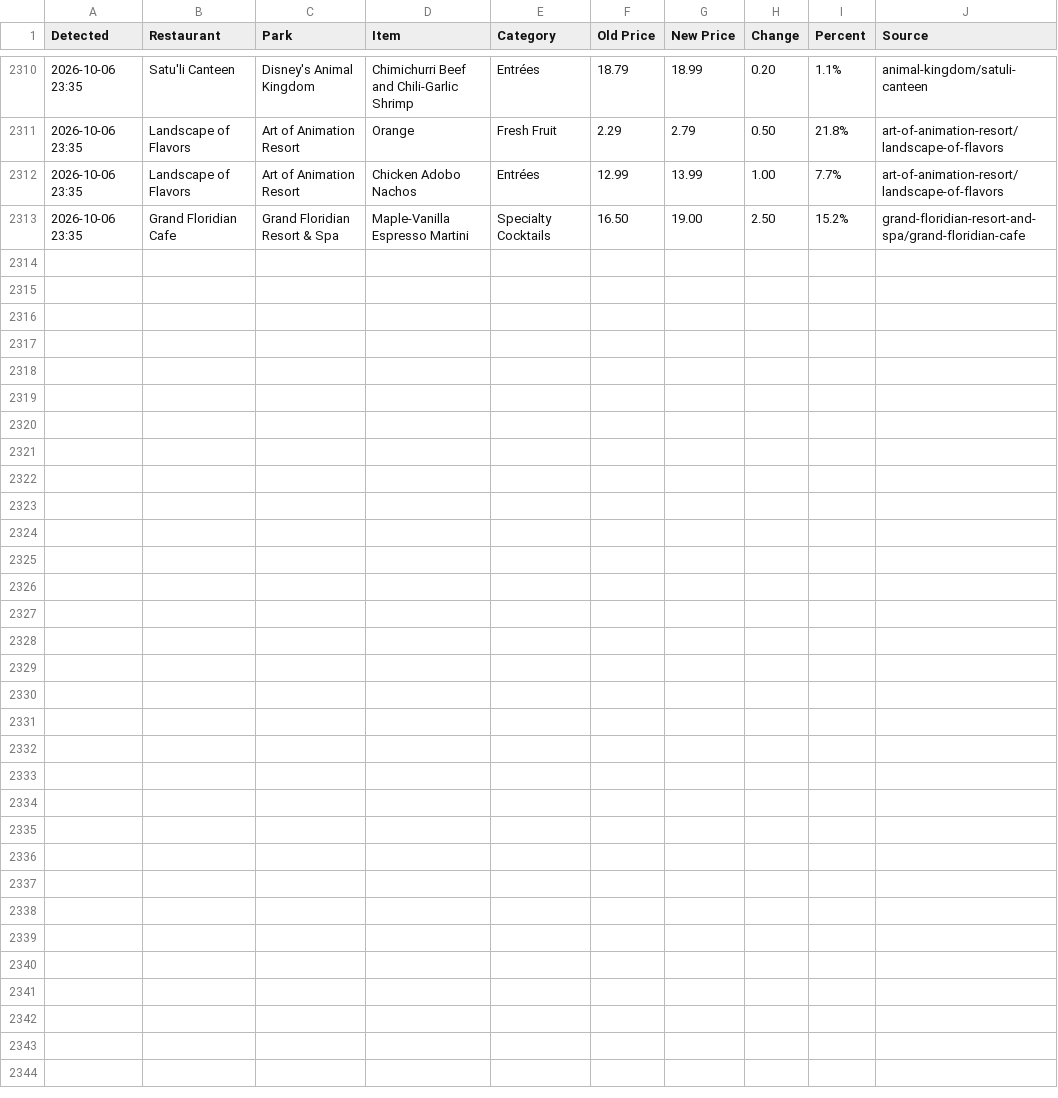
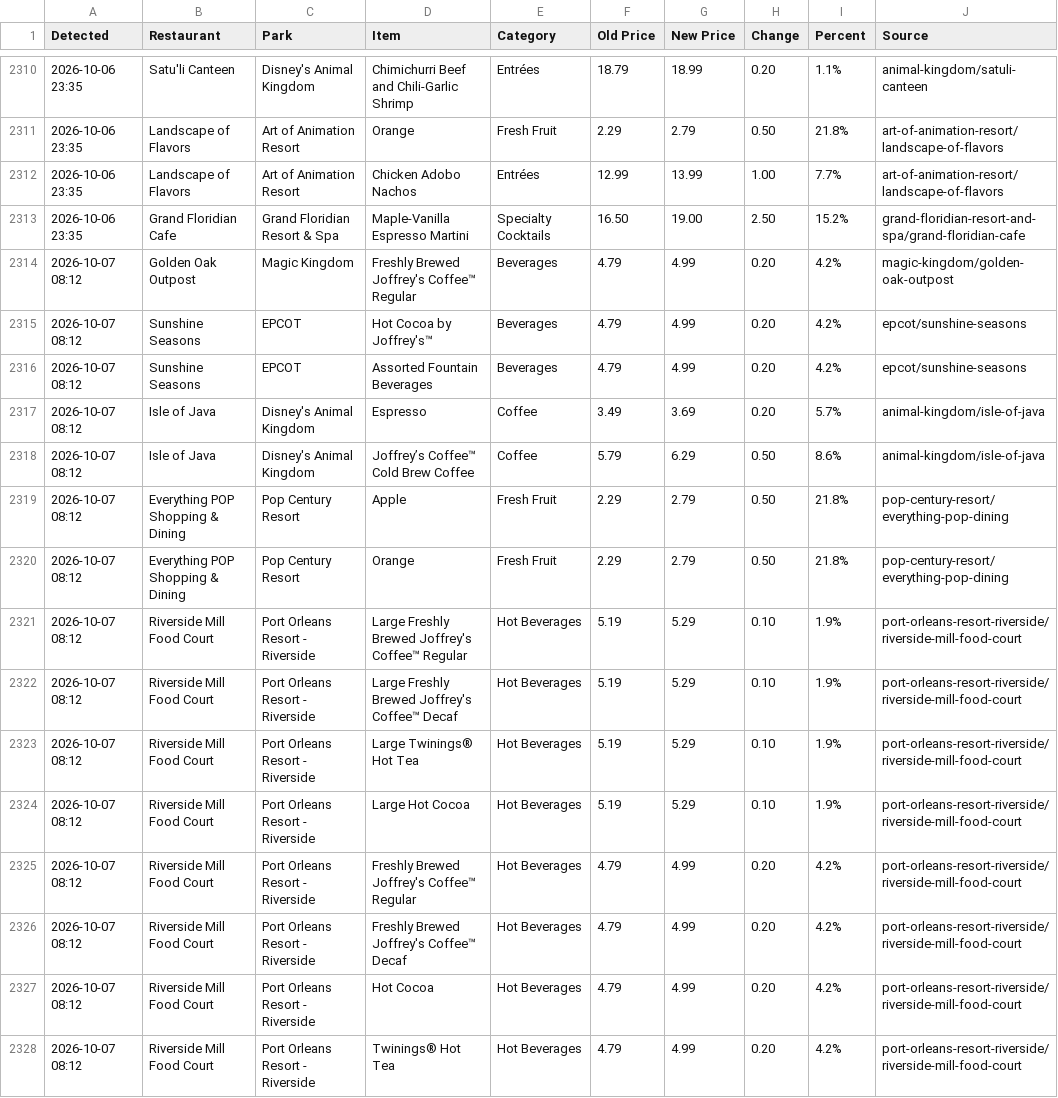
Before and after one commit to scoopdisney/wdw-menu-watch, a CSV file: data/price-changes.csv, drawn as a sheet; only a part is shown, gaps mark what is left out; the diff names each change by its address in the sheet, - before the commit and + after, or states it on an @@ line.

```diff
--- a/data/price-changes.csv
+++ b/data/price-changes.csv
+row 2314: 2026-10-07 08:12 | Golden Oak Outpost | Magic Kingdom | Freshly Brewed Joffrey's Coffee™ Regular | Beverages | 4.79 | 4.99 | 0.20 | 4.2% | magic-kingdom/golden-oak-outpost
+row 2315: 2026-10-07 08:12 | Sunshine Seasons | EPCOT | Hot Cocoa by Joffrey's™ | Beverages | 4.79 | 4.99 | 0.20 | 4.2% | epcot/sunshine-seasons
+row 2316: 2026-10-07 08:12 | Sunshine Seasons | EPCOT | Assorted Fountain Beverages | Beverages | 4.79 | 4.99 | 0.20 | 4.2% | epcot/sunshine-seasons
+row 2317: 2026-10-07 08:12 | Isle of Java | Disney's Animal Kingdom | Espresso | Coffee | 3.49 | 3.69 | 0.20 | 5.7% | animal-kingdom/isle-of-java
+row 2318: 2026-10-07 08:12 | Isle of Java | Disney's Animal Kingdom | Joffrey’s Coffee™ Cold Brew Coffee | Coffee | 5.79 | 6.29 | 0.50 | 8.6% | animal-kingdom/isle-of-java
+row 2319: 2026-10-07 08:12 | Everything POP Shopping & Dining | Pop Century Resort | Apple | Fresh Fruit | 2.29 | 2.79 | 0.50 | 21.8% | pop-century-resort/everything-pop-dining
+row 2320: 2026-10-07 08:12 | Everything POP Shopping & Dining | Pop Century Resort | Orange | Fresh Fruit | 2.29 | 2.79 | 0.50 | 21.8% | pop-century-resort/everything-pop-dining
+row 2321: 2026-10-07 08:12 | Riverside Mill Food Court | Port Orleans Resort - Riverside | Large Freshly Brewed Joffrey's Coffee™ Regular | Hot Beverages | 5.19 | 5.29 | 0.10 | 1.9% | port-orleans-resort-riverside/riverside-mill-food-court
+row 2322: 2026-10-07 08:12 | Riverside Mill Food Court | Port Orleans Resort - Riverside | Large Freshly Brewed Joffrey's Coffee™ Decaf | Hot Beverages | 5.19 | 5.29 | 0.10 | 1.9% | port-orleans-resort-riverside/riverside-mill-food-court
+row 2323: 2026-10-07 08:12 | Riverside Mill Food Court | Port Orleans Resort - Riverside | Large Twinings® Hot Tea | Hot Beverages | 5.19 | 5.29 | 0.10 | 1.9% | port-orleans-resort-riverside/riverside-mill-food-court
+row 2324: 2026-10-07 08:12 | Riverside Mill Food Court | Port Orleans Resort - Riverside | Large Hot Cocoa | Hot Beverages | 5.19 | 5.29 | 0.10 | 1.9% | port-orleans-resort-riverside/riverside-mill-food-court
+row 2325: 2026-10-07 08:12 | Riverside Mill Food Court | Port Orleans Resort - Riverside | Freshly Brewed Joffrey's Coffee™ Regular | Hot Beverages | 4.79 | 4.99 | 0.20 | 4.2% | port-orleans-resort-riverside/riverside-mill-food-court
+row 2326: 2026-10-07 08:12 | Riverside Mill Food Court | Port Orleans Resort - Riverside | Freshly Brewed Joffrey's Coffee™ Decaf | Hot Beverages | 4.79 | 4.99 | 0.20 | 4.2% | port-orleans-resort-riverside/riverside-mill-food-court
+row 2327: 2026-10-07 08:12 | Riverside Mill Food Court | Port Orleans Resort - Riverside | Hot Cocoa | Hot Beverages | 4.79 | 4.99 | 0.20 | 4.2% | port-orleans-resort-riverside/riverside-mill-food-court
+row 2328: 2026-10-07 08:12 | Riverside Mill Food Court | Port Orleans Resort - Riverside | Twinings® Hot Tea | Hot Beverages | 4.79 | 4.99 | 0.20 | 4.2% | port-orleans-resort-riverside/riverside-mill-food-court
```
Also changed, not shown: data/animal-kingdom.csv, data/disney-springs.csv, 7 other files.
